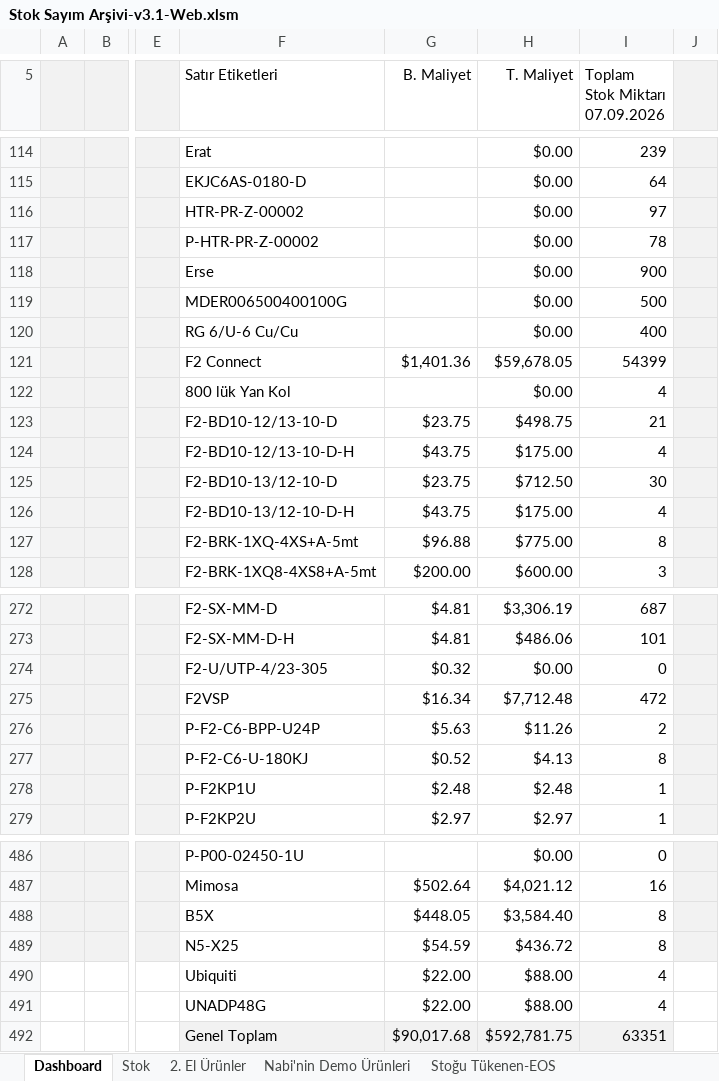
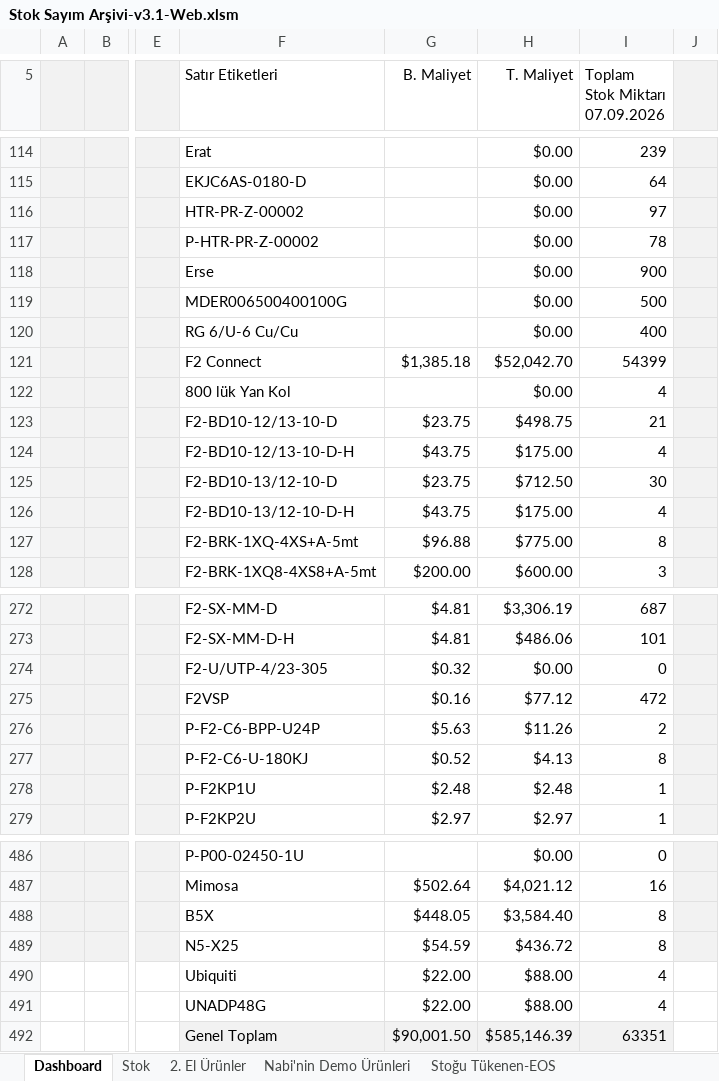
Before and after one commit to emraherbil/F2-Stok, an Excel workbook: Stok Sayım Arşivi-v3.1-Web.xlsm, sheet Dashboard, drawn as a sheet; only a part is shown, gaps mark what is left out; values as stored, in another font and other column widths than the file's, no borders; charts and pictures and table styles not drawn; the diff names each change by its address in the sheet, - before the commit and + after, or states it on an @@ line.

Commit message:
Add files via upload

```diff
--- a/Stok Sayım Arşivi-v3.1-Web.xlsm (sheet Dashboard)
+++ b/Stok Sayım Arşivi-v3.1-Web.xlsm (sheet Dashboard)
-G121 (B. Maliyet): $1,401.36
+G121 (B. Maliyet): $1,385.18
-H121 (T. Maliyet): $59,678.05
+H121 (T. Maliyet): $52,042.70
-G275 (B. Maliyet): $16.34
+G275 (B. Maliyet): $0.16
-H275 (T. Maliyet): $7,712.48
+H275 (T. Maliyet): $77.12
-G492 (B. Maliyet): $90,017.68
+G492 (B. Maliyet): $90,001.50
-H492 (T. Maliyet): $592,781.75
+H492 (T. Maliyet): $585,146.39
```
Also changed, not shown: sheet Stok, charts or pictures.
